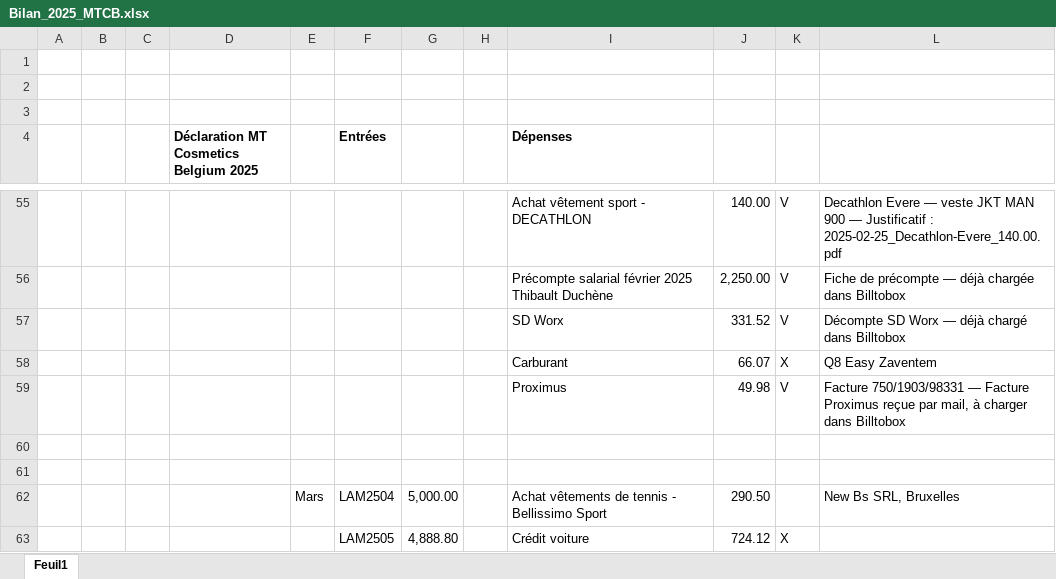
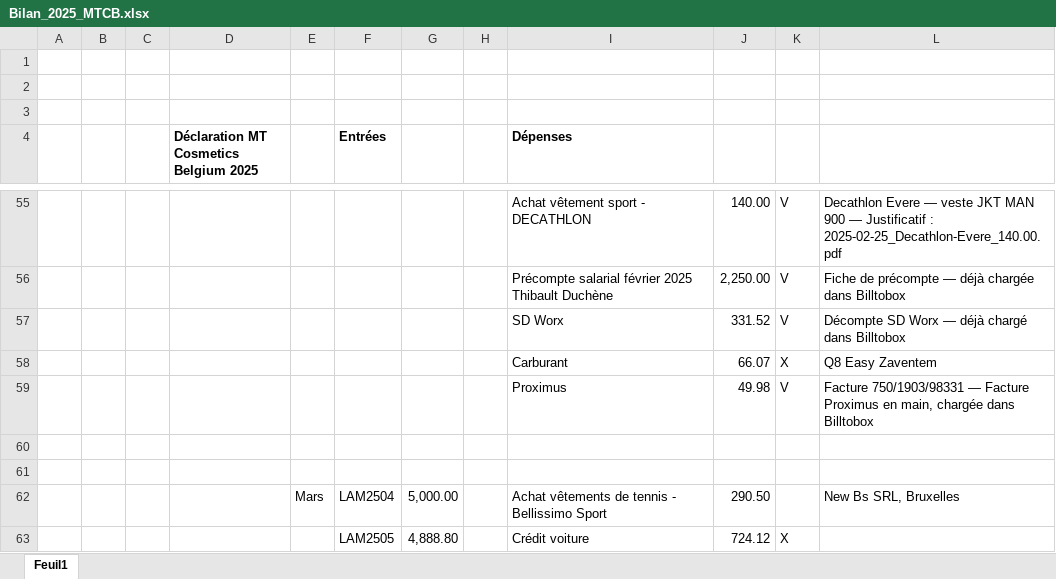
Before and after one commit to thibaultduchene-lab/claude, an Excel workbook: Bilan_2025_MTCB.xlsx, sheet Feuil1, drawn as a sheet; only a part is shown, gaps mark what is left out; values as stored, in another font and other column widths than the file's, no borders; the diff covers the shown part only; the diff names each change by its address in the sheet, - before the commit and + after, or states it on an @@ line.

```diff
--- a/Bilan_2025_MTCB.xlsx (sheet Feuil1)
+++ b/Bilan_2025_MTCB.xlsx (sheet Feuil1)
-L59: …Facture Proximus reçue par mail, à charger dans Billtobox
+L59: …Facture Proximus en main, chargée dans Billtobox
```
Also changed, not shown: 4 edited cells elsewhere in this sheet, 1 other file.
